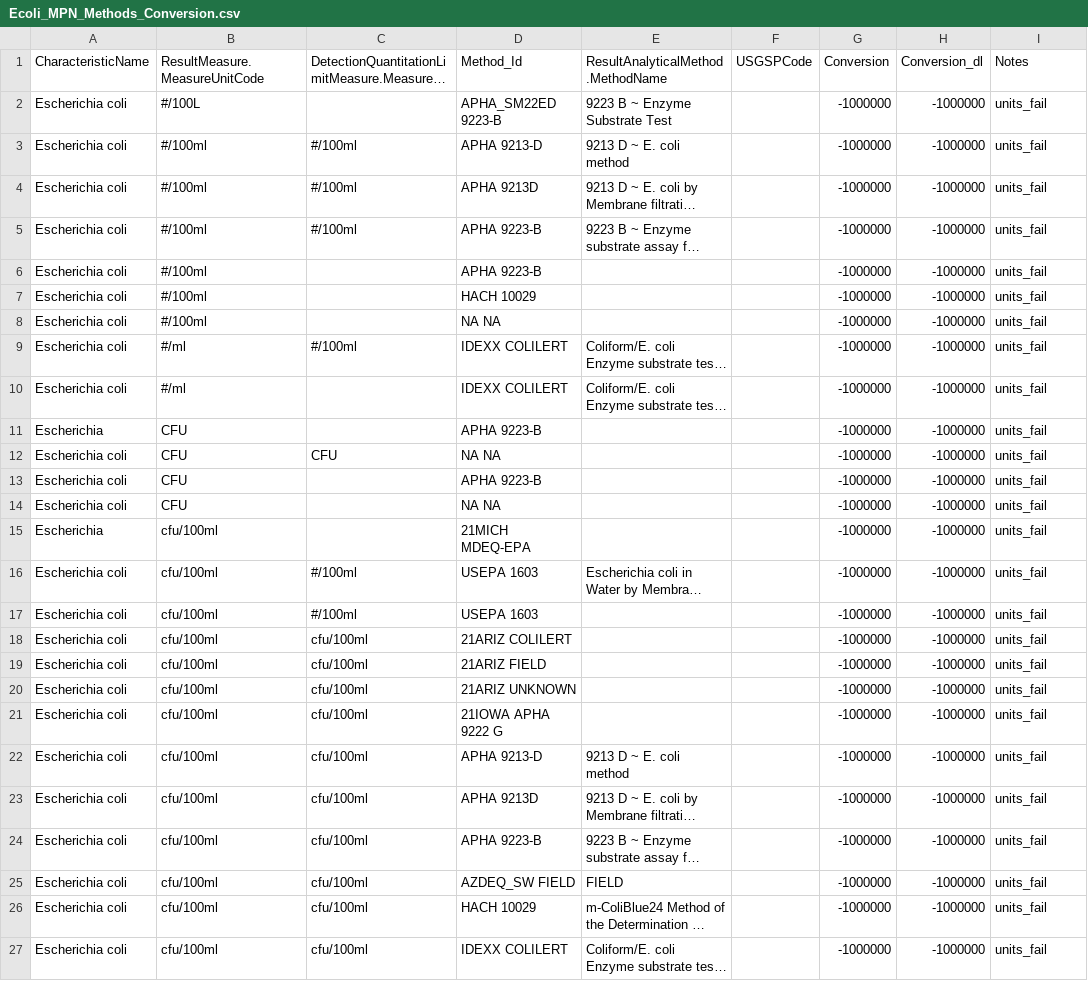
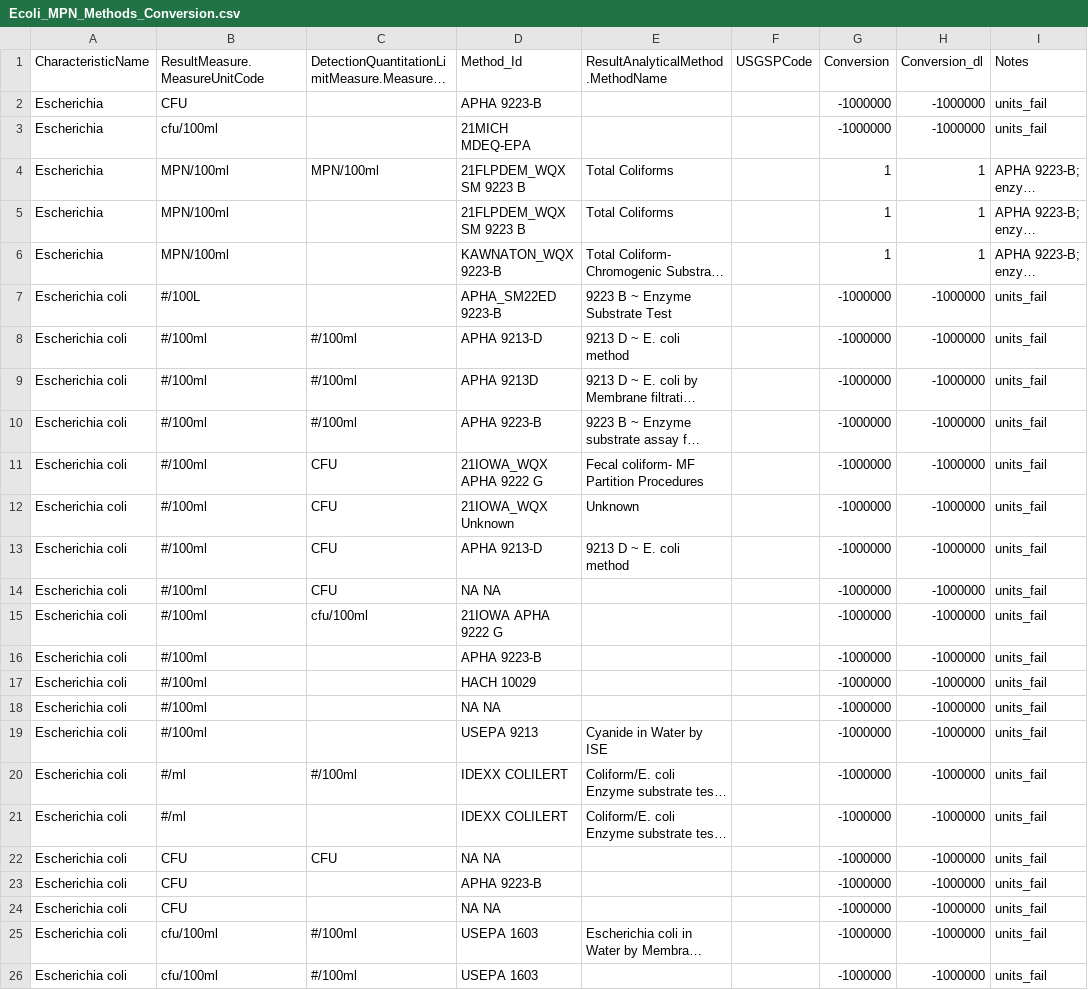
Before and after one commit to cont-limno/lagos_database, a CSV file: conversion_files/Ecoli_MPN_Methods_Conversion.csv, drawn as a sheet; only a part is shown; the shorter side is filled out with more unchanged rows; long unchanged cells end in …; the diff names each change by its address in the sheet, - before the commit and + after, or states it on an @@ line.

```diff
--- a/conversion_files/Ecoli_MPN_Methods_Conversion.csv
+++ b/conversion_files/Ecoli_MPN_Methods_Conversion.csv
@@ row 11 moved to row 2: Escherichia @@
@@ row 15 moved to row 3: Escherichia @@
@@ row 104 moved to row 4: Escherichia @@
@@ row 105 moved to row 5: Escherichia @@
@@ row 106 moved to row 6: Escherichia @@
+row 11: Escherichia coli | #/100ml | CFU | 21IOWA_WQX APHA 9222 G | Fecal coliform- MF Partition Procedures |  | -1000000 | -1000000 | units_fail
+row 12: Escherichia coli | #/100ml | CFU | 21IOWA_WQX Unknown | Unknown |  | -1000000 | -1000000 | units_fail
+row 13: Escherichia coli | #/100ml | CFU | APHA 9213-D | 9213 D ~ E. coli method |  | -1000000 | -1000000 | units_fail
+row 14: Escherichia coli | #/100ml | CFU | NA NA |  |  | -1000000 | -1000000 | units_fail
+row 15: Escherichia coli | #/100ml | cfu/100ml | 21IOWA APHA 9222 G |  |  | -1000000 | -1000000 | units_fail
+row 19: Escherichia coli | #/100ml |  | USEPA 9213 | Cyanide in Water by ISE |  | -1000000 | -1000000 | units_fail
```
Also changed, not shown: conversion_files/Chloride_Methods_Conversion.csv, conversion_files/Ecoli_CFU_Methods_Conversion.csv, 2 other files.
